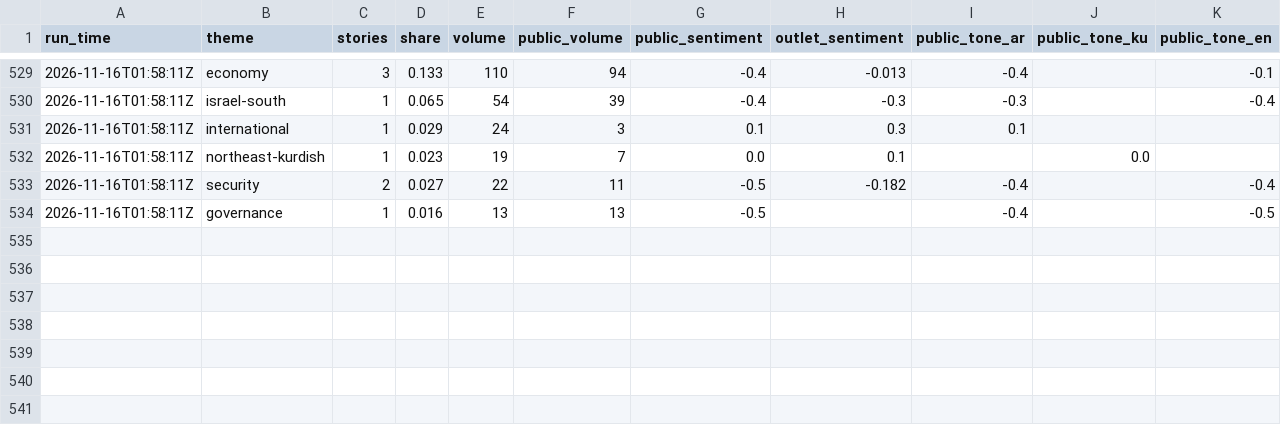
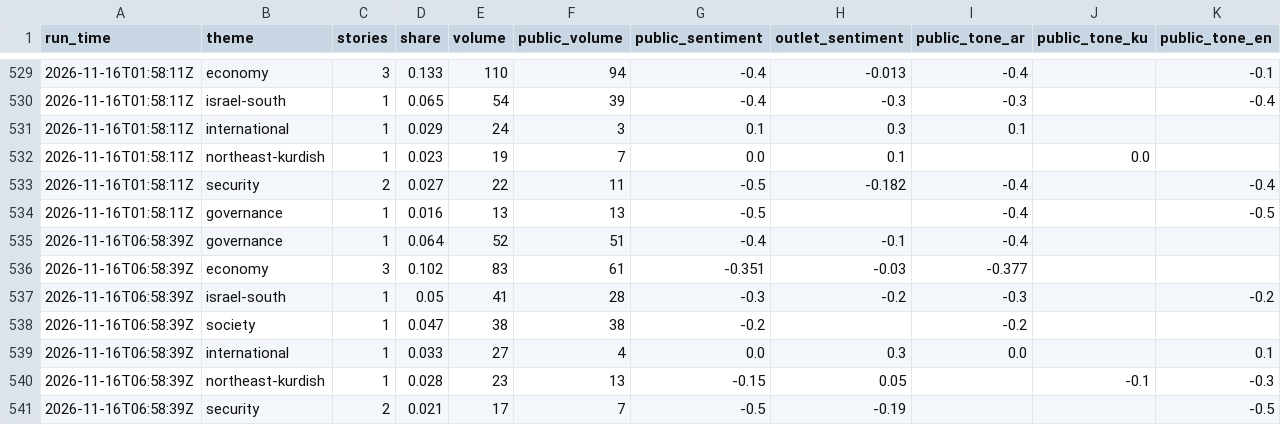
Before and after one commit to Brunopomodoro/syria-narrative-tracker, a CSV file: data/exports/2026-11/themes.csv, drawn as a sheet; only a part is shown, gaps mark what is left out; rows hold the shown columns only; the diff names each change by its address in the sheet, - before the commit and + after, or states it on an @@ line.

```diff
--- a/data/exports/2026-11/themes.csv
+++ b/data/exports/2026-11/themes.csv
+row 535: 2026-11-16T06:58:39Z | governance | 1 | 0.064 | 52 | 51 | -0.4 | -0.1 | -0.4
+row 536: 2026-11-16T06:58:39Z | economy | 3 | 0.102 | 83 | 61 | -0.351 | -0.03 | -0.377
+row 537: 2026-11-16T06:58:39Z | israel-south | 1 | 0.05 | 41 | 28 | -0.3 | -0.2 | -0.3 |  | -0.2
+row 538: 2026-11-16T06:58:39Z | society | 1 | 0.047 | 38 | 38 | -0.2 |  | -0.2
+row 539: 2026-11-16T06:58:39Z | international | 1 | 0.033 | 27 | 4 | 0.0 | 0.3 | 0.0 |  | 0.1
+row 540: 2026-11-16T06:58:39Z | northeast-kurdish | 1 | 0.028 | 23 | 13 | -0.15 | 0.05 |  | -0.1 | -0.3
+row 541: 2026-11-16T06:58:39Z | security | 2 | 0.021 | 17 | 7 | -0.5 | -0.19 |  |  | -0.5
```
Also changed, not shown: data/exports/2026-11/runs.csv, 58 other files.
